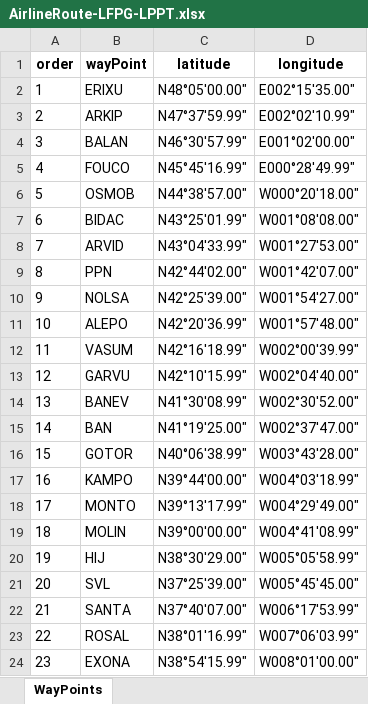
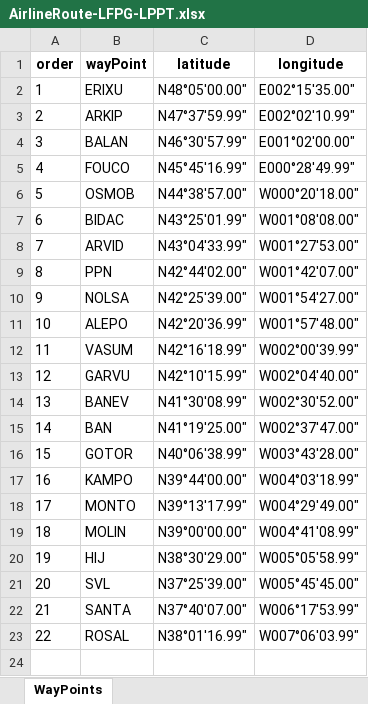
Before and after one commit to RobertPastor/flight-profile, an Excel workbook: airline/management/commands/AirlineRoutesWayPoints/AirlineRoute-LFPG-LPPT.xlsx, sheet WayPoints, drawn as a sheet; values as stored, in another font and other column widths than the file's, no borders; the diff names each change by its address in the sheet, - before the commit and + after, or states it on an @@ line.

```diff
--- a/airline/management/commands/AirlineRoutesWayPoints/AirlineRoute-LFPG-LPPT.xlsx (sheet WayPoints)
+++ b/airline/management/commands/AirlineRoutesWayPoints/AirlineRoute-LFPG-LPPT.xlsx (sheet WayPoints)
-row 24: 23 | EXONA | N38°54'15.99" | W008°01'00.00"
```
Also changed, not shown: 12 other files.
